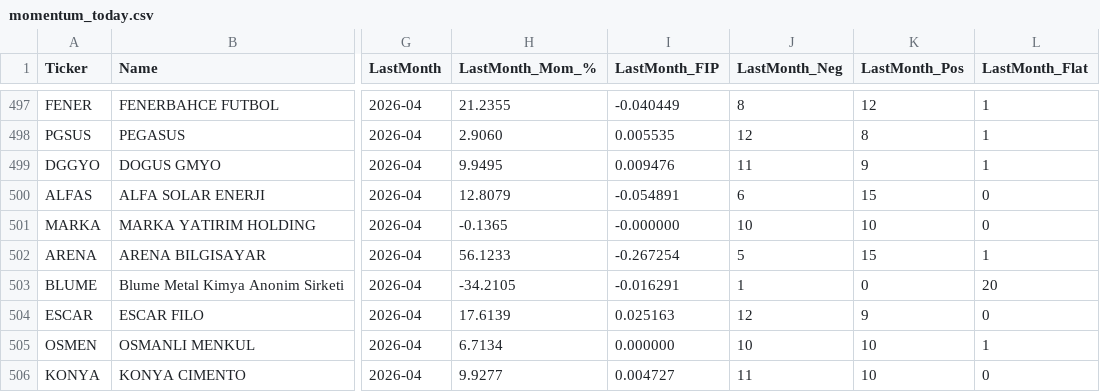
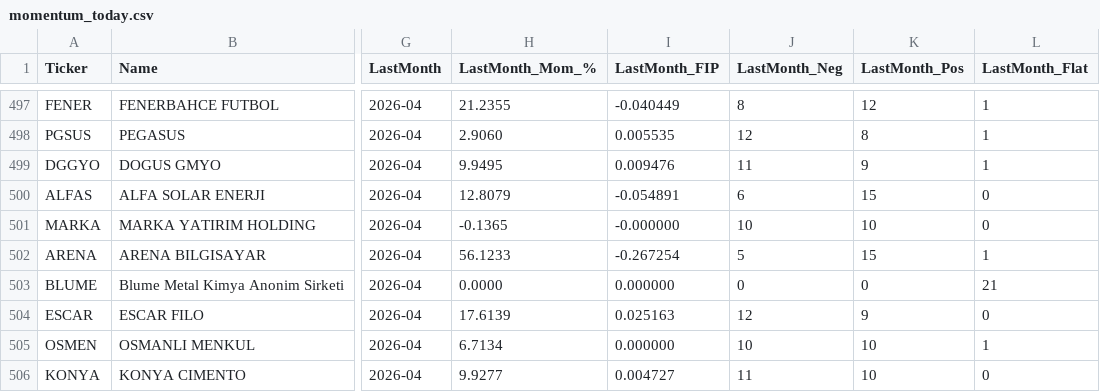
Before and after one commit to labyrinthmomenta/bist-momentum-screener, a CSV file: docs/data/momentum_today.csv, drawn as a sheet; only a part is shown, gaps mark what is left out; the diff names each change by its address in the sheet, - before the commit and + after, or states it on an @@ line.

```diff
--- a/docs/data/momentum_today.csv
+++ b/docs/data/momentum_today.csv
-H503 (LastMonth_Mom_%): -34.2105
+H503 (LastMonth_Mom_%): 0.0000
-I503 (LastMonth_FIP): -0.016291
+I503 (LastMonth_FIP): 0.000000
-J503 (LastMonth_Neg): 1
+J503 (LastMonth_Neg): 0
-L503 (LastMonth_Flat): 20
+L503 (LastMonth_Flat): 21
```
Also changed, not shown: 6 other files.
